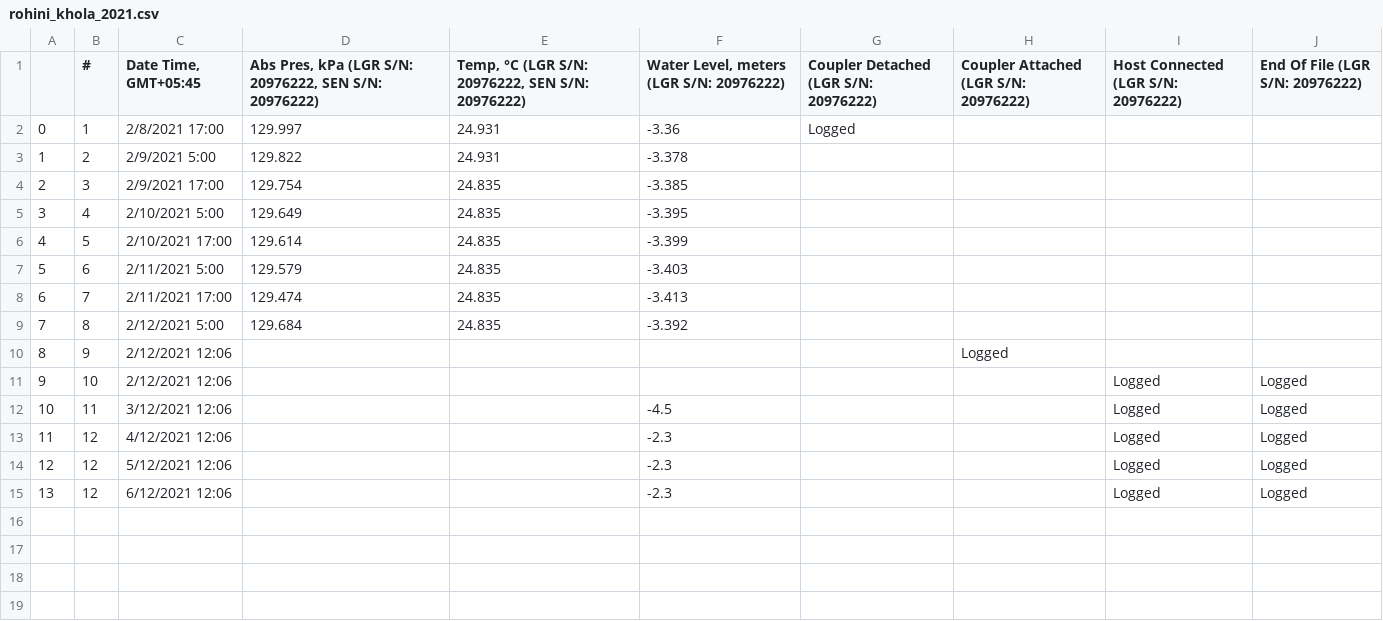
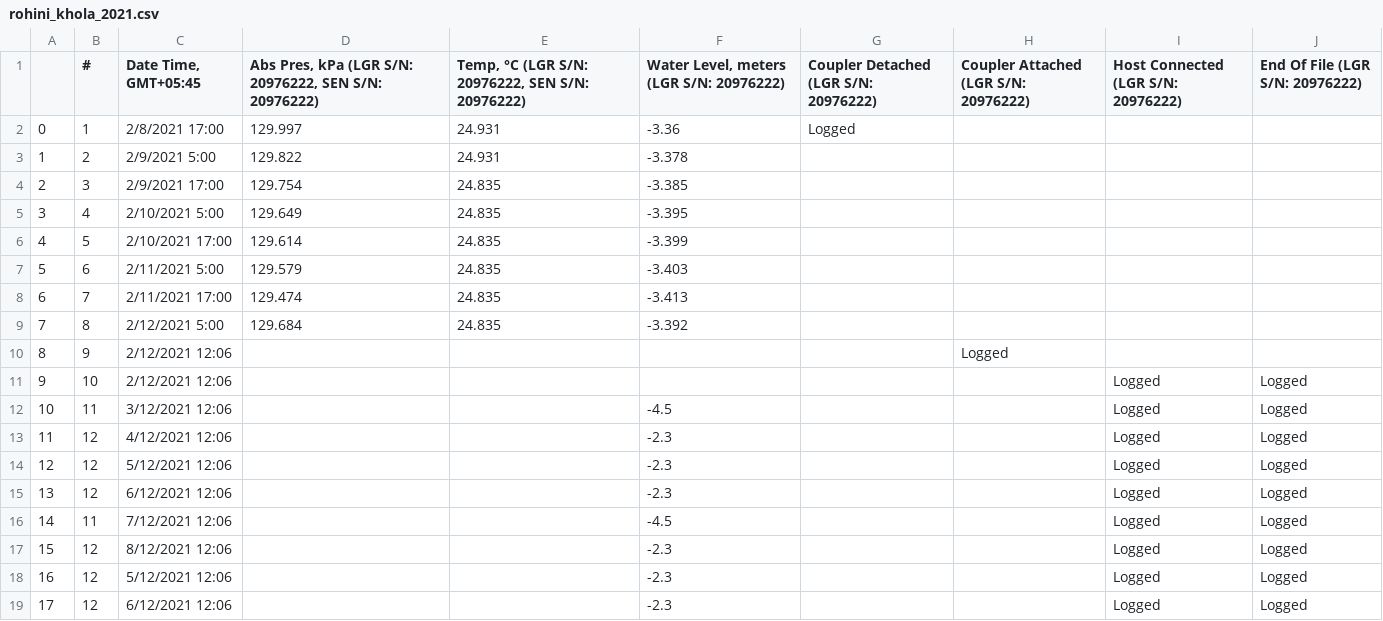
Before and after one commit to Saralkarki/groundwater_monitoring, a CSV file: rohini_khola_2021.csv, drawn as a sheet; the diff names each change by its address in the sheet, - before the commit and + after, or states it on an @@ line.

Commit message:
new changes

```diff
--- a/rohini_khola_2021.csv
+++ b/rohini_khola_2021.csv
+row 16: 14 | 11 | 7/12/2021 12:06 |  |  | -4.5 |  |  | Logged | Logged
+row 17: 15 | 12 | 8/12/2021 12:06 |  |  | -2.3 |  |  | Logged | Logged
+row 18: 16 | 12 | 5/12/2021 12:06 |  |  | -2.3 |  |  | Logged | Logged
+row 19: 17 | 12 | 6/12/2021 12:06 |  |  | -2.3 |  |  | Logged | Logged
```
